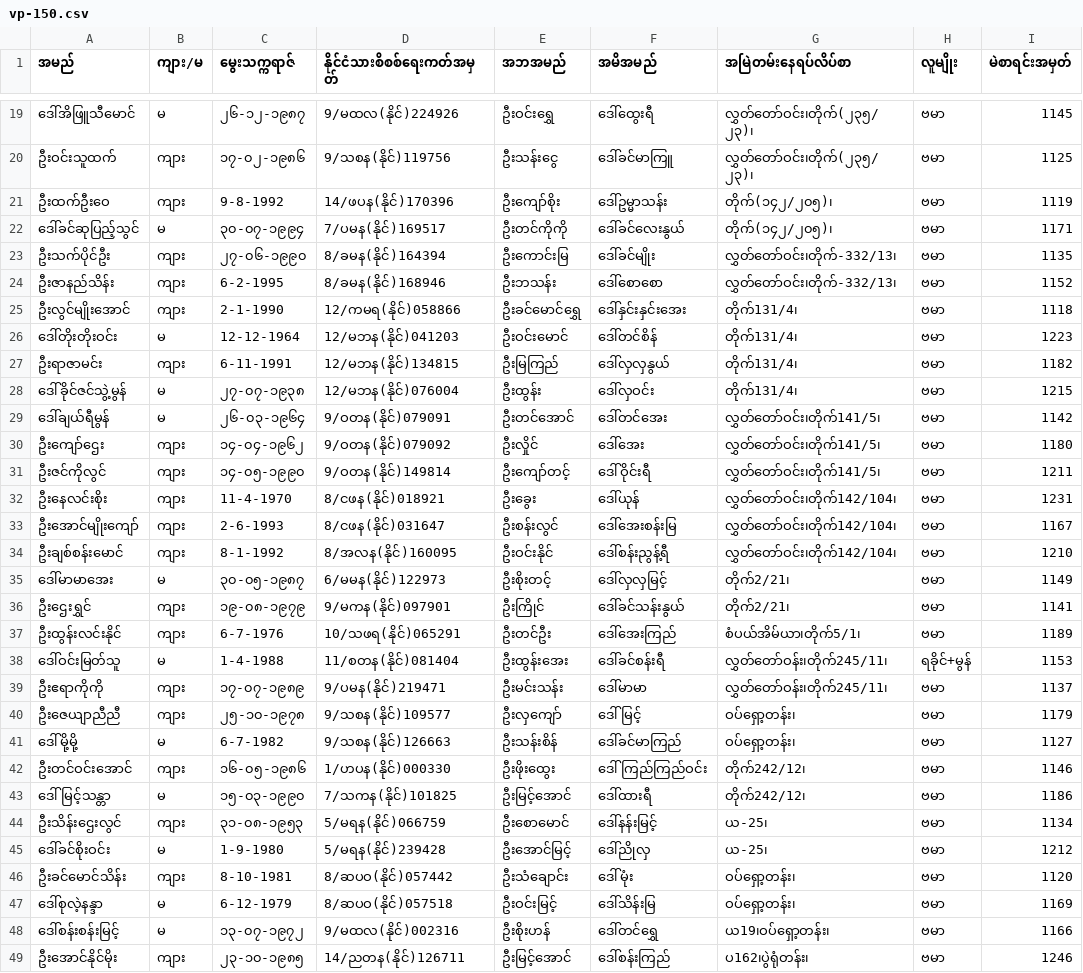
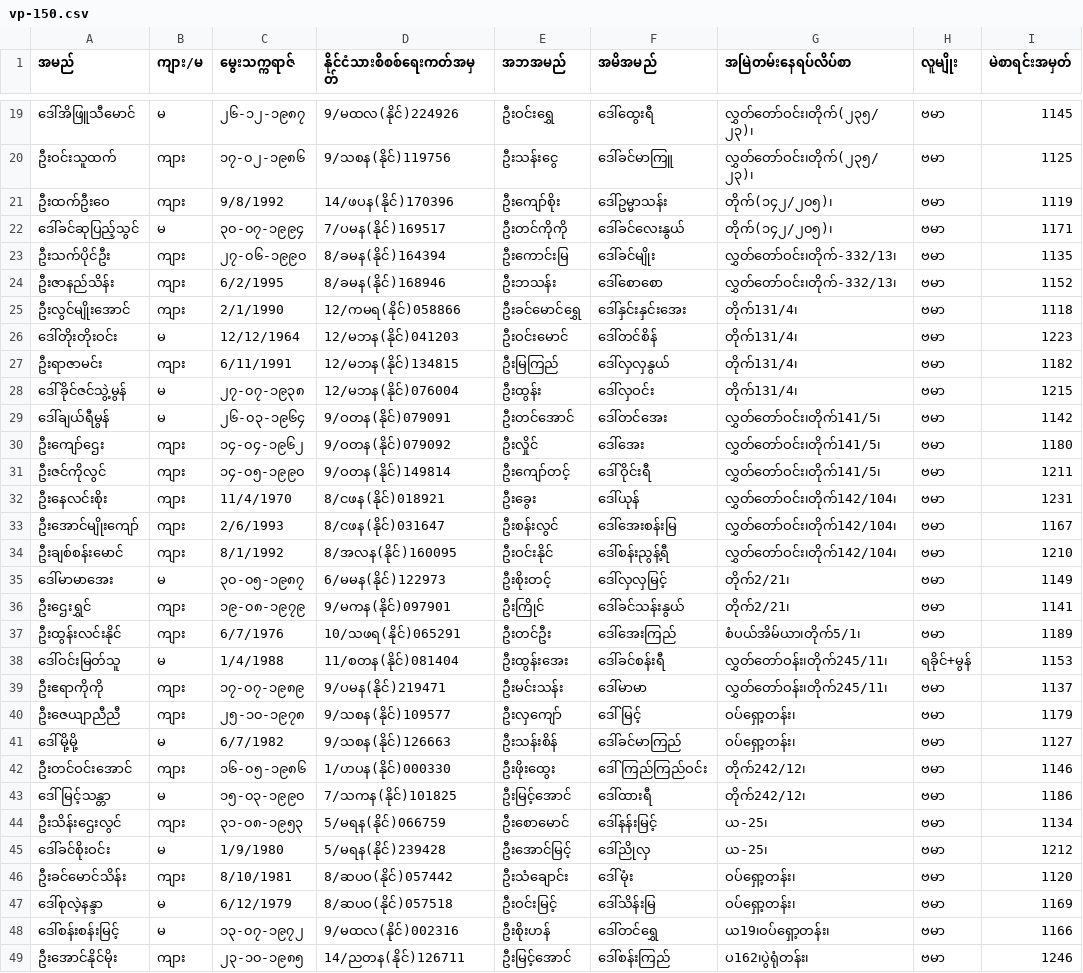
Before and after one commit to d79w2gd8bp-hash/Group_Project, a CSV file: vp-150.csv, drawn as a sheet; only a part is shown, gaps mark what is left out; the diff covers the shown part only; the diff names each change by its address in the sheet, - before the commit and + after, or states it on an @@ line.

```diff
--- a/vp-150.csv
+++ b/vp-150.csv
-C21 (မွေးသက္ကရာဇ်): 9-8-1992
+C21 (မွေးသက္ကရာဇ်): 9/8/1992
-C24 (မွေးသက္ကရာဇ်): 6-2-1995
+C24 (မွေးသက္ကရာဇ်): 6/2/1995
-C25 (မွေးသက္ကရာဇ်): 2-1-1990
+C25 (မွေးသက္ကရာဇ်): 2/1/1990
-C26 (မွေးသက္ကရာဇ်): 12-12-1964
+C26 (မွေးသက္ကရာဇ်): 12/12/1964
-C27 (မွေးသက္ကရာဇ်): 6-11-1991
+C27 (မွေးသက္ကရာဇ်): 6/11/1991
-C32 (မွေးသက္ကရာဇ်): 11-4-1970
+C32 (မွေးသက္ကရာဇ်): 11/4/1970
-C33 (မွေးသက္ကရာဇ်): 2-6-1993
+C33 (မွေးသက္ကရာဇ်): 2/6/1993
-C34 (မွေးသက္ကရာဇ်): 8-1-1992
+C34 (မွေးသက္ကရာဇ်): 8/1/1992
-C37 (မွေးသက္ကရာဇ်): 6-7-1976
+C37 (မွေးသက္ကရာဇ်): 6/7/1976
-C38 (မွေးသက္ကရာဇ်): 1-4-1988
+C38 (မွေးသက္ကရာဇ်): 1/4/1988
-C41 (မွေးသက္ကရာဇ်): 6-7-1982
+C41 (မွေးသက္ကရာဇ်): 6/7/1982
-C45 (မွေးသက္ကရာဇ်): 1-9-1980
+C45 (မွေးသက္ကရာဇ်): 1/9/1980
-C46 (မွေးသက္ကရာဇ်): 8-10-1981
+C46 (မွေးသက္ကရာဇ်): 8/10/1981
-C47 (မွေးသက္ကရာဇ်): 6-12-1979
+C47 (မွေးသက္ကရာဇ်): 6/12/1979
```
Also changed, not shown: 43 edited cells elsewhere in this file, 27 other files.
